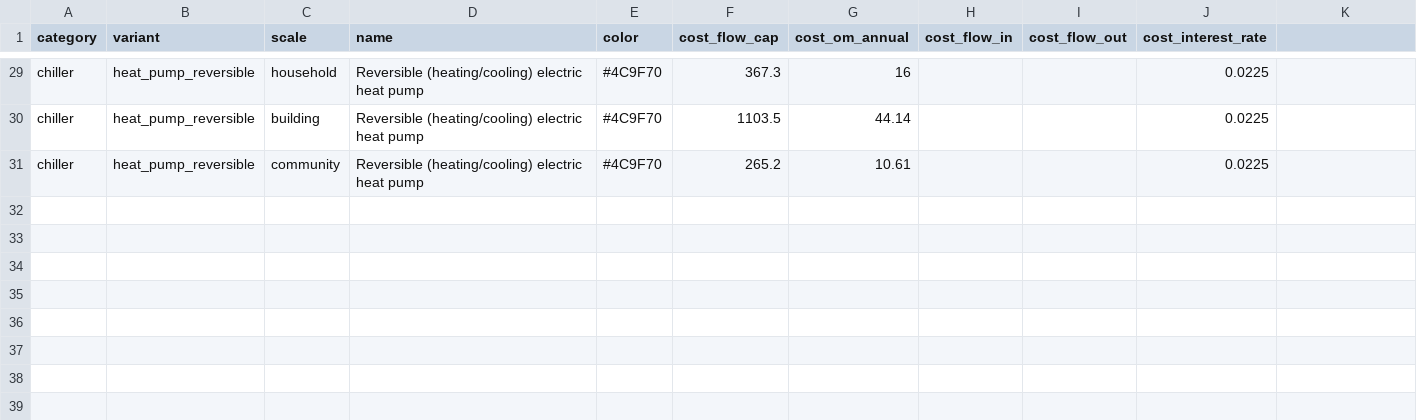
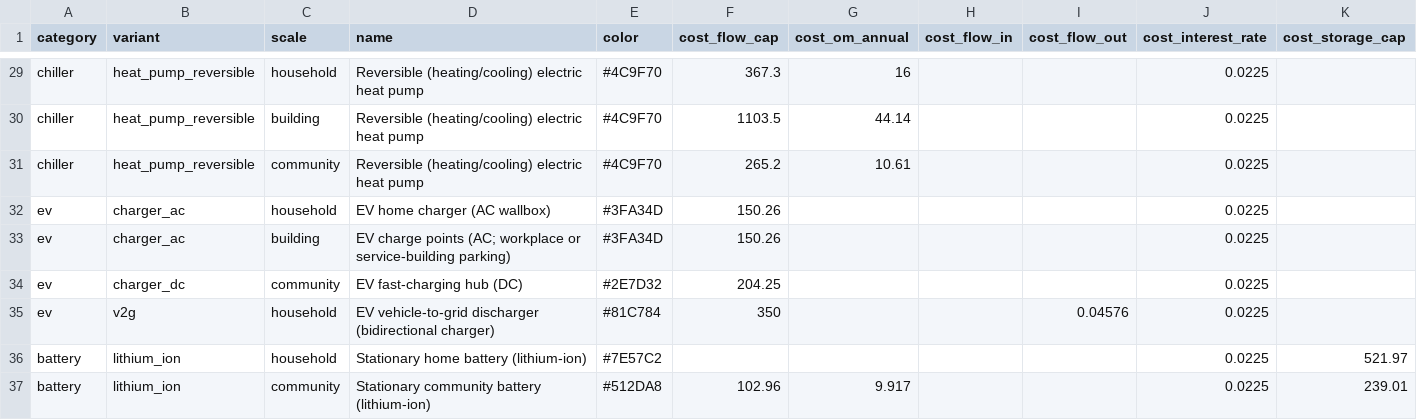
Before and after one commit to UU-BUEM/conversion-technologies, a CSV file: src/conversion_technologies/new/costs.csv, drawn as a sheet; only a part is shown, gaps mark what is left out; the diff names each change by its address in the sheet, - before the commit and + after, or states it on an @@ line.

```diff
--- a/src/conversion_technologies/new/costs.csv
+++ b/src/conversion_technologies/new/costs.csv
-K1: (empty)
+K1: cost_storage_cap
+row 32: ev | charger_ac | household | EV home charger (AC wallbox) | #3FA34D | 150.26 |  |  |  | 0.0225
+row 33: ev | charger_ac | building | EV charge points (AC; workplace or service-building parking) | #3FA34D | 150.26 |  |  |  | 0.0225
+row 34: ev | charger_dc | community | EV fast-charging hub (DC) | #2E7D32 | 204.25 |  |  |  | 0.0225
+row 35: ev | v2g | household | EV vehicle-to-grid discharger (bidirectional charger) | #81C784 | 350 |  |  | 0.04576 | 0.0225
+row 36: battery | lithium_ion | household | Stationary home battery (lithium-ion) | #7E57C2 |  |  |  |  | 0.0225 | 521.97
+row 37: battery | lithium_ion | community | Stationary community battery (lithium-ion) | #512DA8 | 102.96 | 9.917 |  |  | 0.0225 | 239.01
```
Also changed, not shown: docs/sources/references.csv, src/conversion_technologies/new/technologies.csv, 40 other files.
